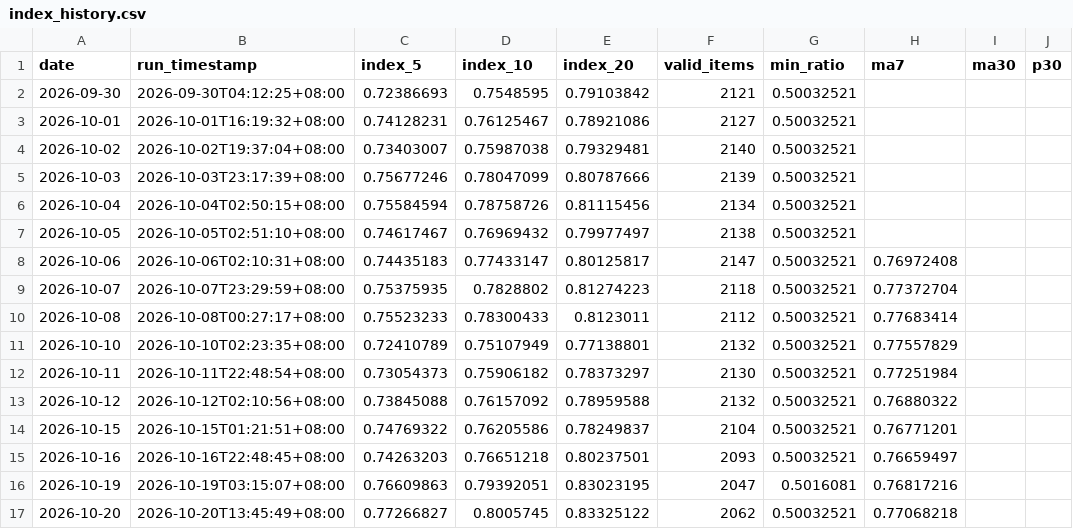
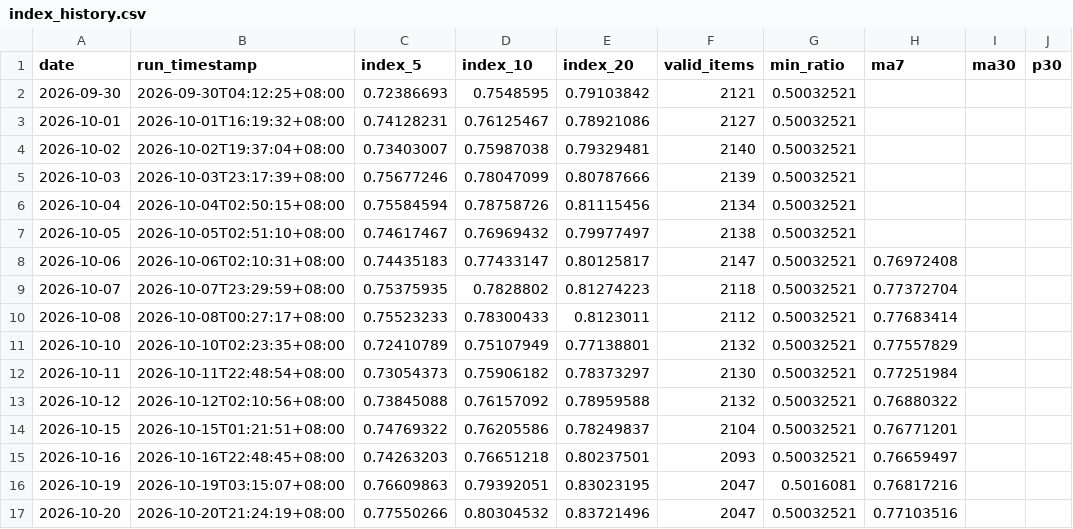
Before and after one commit to G-JW/Steam-Exchange-Index, a CSV file: data/index_history.csv, drawn as a sheet; only a part is shown; the diff names each change by its address in the sheet, - before the commit and + after, or states it on an @@ line.

```diff
--- a/data/index_history.csv
+++ b/data/index_history.csv
-B17 (run_timestamp): 2026-10-20T13:45:49+08:00
+B17 (run_timestamp): 2026-10-20T21:24:19+08:00
-C17 (index_5): 0.77266827
+C17 (index_5): 0.77550266
-D17 (index_10): 0.8005745
+D17 (index_10): 0.80304532
-E17 (index_20): 0.83325122
+E17 (index_20): 0.83721496
-F17 (valid_items): 2062
+F17 (valid_items): 2047
-H17 (ma7): 0.77068218
+H17 (ma7): 0.77103516
```
